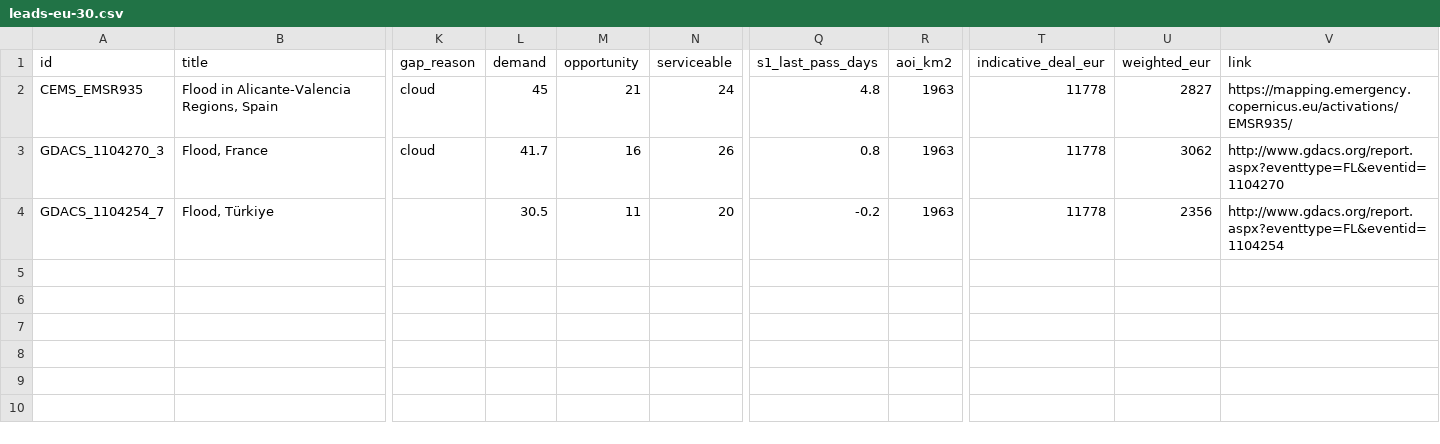
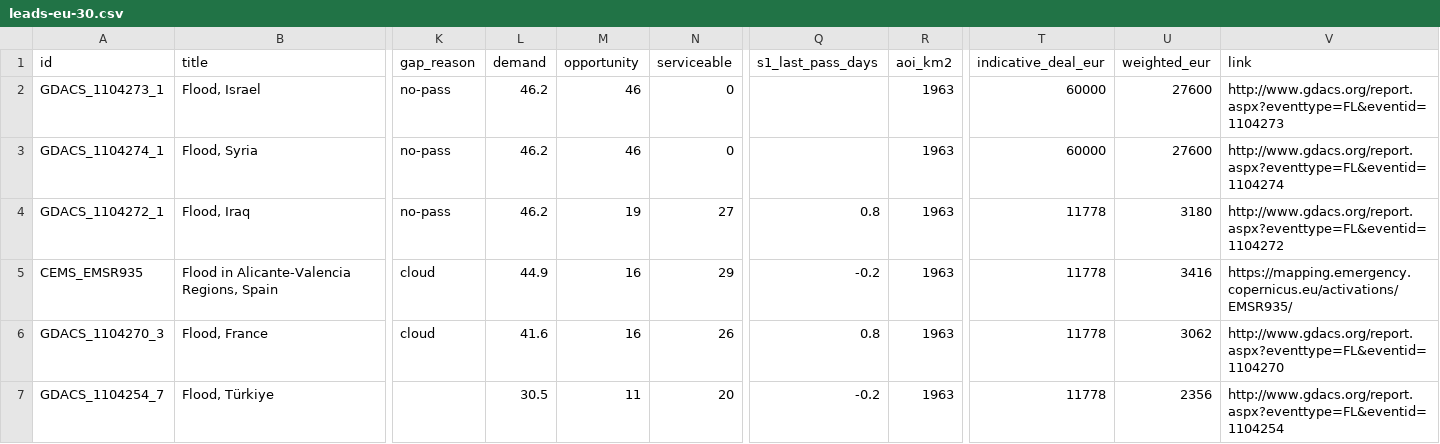
Before and after one commit to dchichorro/terrasignal, a CSV file: public/data/leads-eu-30.csv, drawn as a sheet; only a part is shown, gaps mark what is left out; addresses are those after the commit; rows hold the shown columns only; the diff names each change by its address in the sheet, - before the commit and + after, or states it on an @@ line.

```diff
--- a/public/data/leads-eu-30.csv
+++ b/public/data/leads-eu-30.csv
+row 2: GDACS_1104273_1 | Flood, Israel | no-pass | 46.2 | 46 | 0 |  | 1963 | 60000 | 27600 | http://www.gdacs.org/report.aspx?eventtype=FL&eventid=1104273
+row 3: GDACS_1104274_1 | Flood, Syria | no-pass | 46.2 | 46 | 0 |  | 1963 | 60000 | 27600 | http://www.gdacs.org/report.aspx?eventtype=FL&eventid=1104274
+row 4: GDACS_1104272_1 | Flood, Iraq | no-pass | 46.2 | 19 | 27 | 0.8 | 1963 | 11778 | 3180 | http://www.gdacs.org/report.aspx?eventtype=FL&eventid=1104272
-L5 (demand): 45
+L5 (demand): 44.9
-M5 (opportunity): 21
+M5 (opportunity): 16
-N5 (serviceable): 24
+N5 (serviceable): 29
-Q5 (s1_last_pass_days): 4.8
+Q5 (s1_last_pass_days): -0.2
-U5 (weighted_eur): 2827
+U5 (weighted_eur): 3416
-L6 (demand): 41.7
+L6 (demand): 41.6
```
Also changed, not shown: public/data/leads-eu-45.csv, public/data/leads-global-30.csv, 12 other files.
